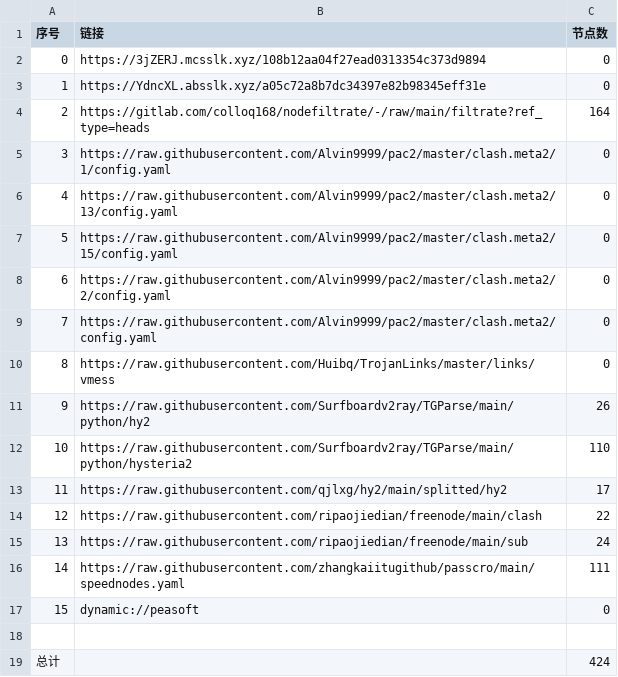
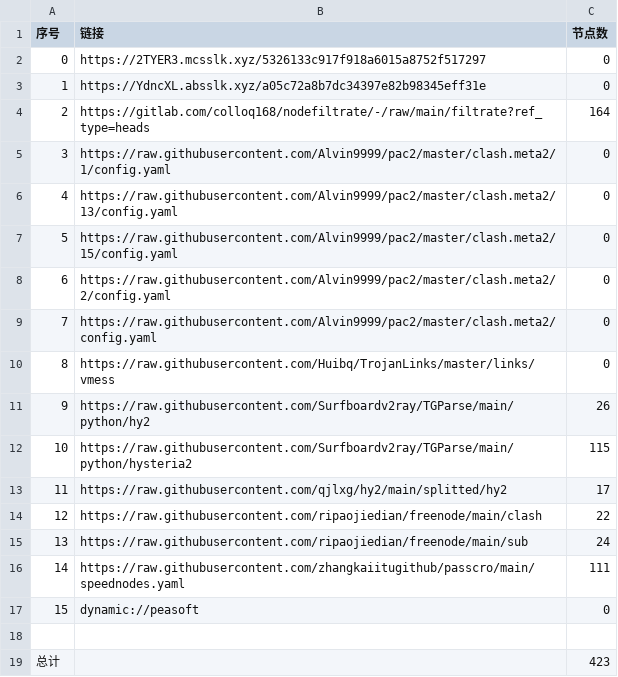
Before and after one commit to wnsnnnmwlls/AutoMergePublicNodes, a CSV file: list_result.csv, drawn as a sheet.

```diff
--- a/list_result.csv
+++ b/list_result.csv
@@ -1,3 +1,3 @@
 序号,链接,节点数
-0,https://3jZERJ.mcsslk.xyz/108b12aa04f27ead0313354c373d9894,0
+0,https://2TYER3.mcsslk.xyz/5326133c917f918a6015a8752f517297,0
 1,https://YdncXL.absslk.xyz/a05c72a8b7dc34397e82b98345eff31e,0
@@ -11,3 +11,3 @@
 9,https://raw.githubusercontent.com/Surfboardv2ray/TGParse/main/python/hy2,26
-10,https://raw.githubusercontent.com/Surfboardv2ray/TGParse/main/python/hysteria2,110
+10,https://raw.githubusercontent.com/Surfboardv2ray/TGParse/main/python/hysteria2,115
 11,https://raw.githubusercontent.com/qjlxg/hy2/main/splitted/hy2,17
@@ -18,2 +18,2 @@
 
-总计,,424
+总计,,423
```
Also changed, not shown: 6 other files.
